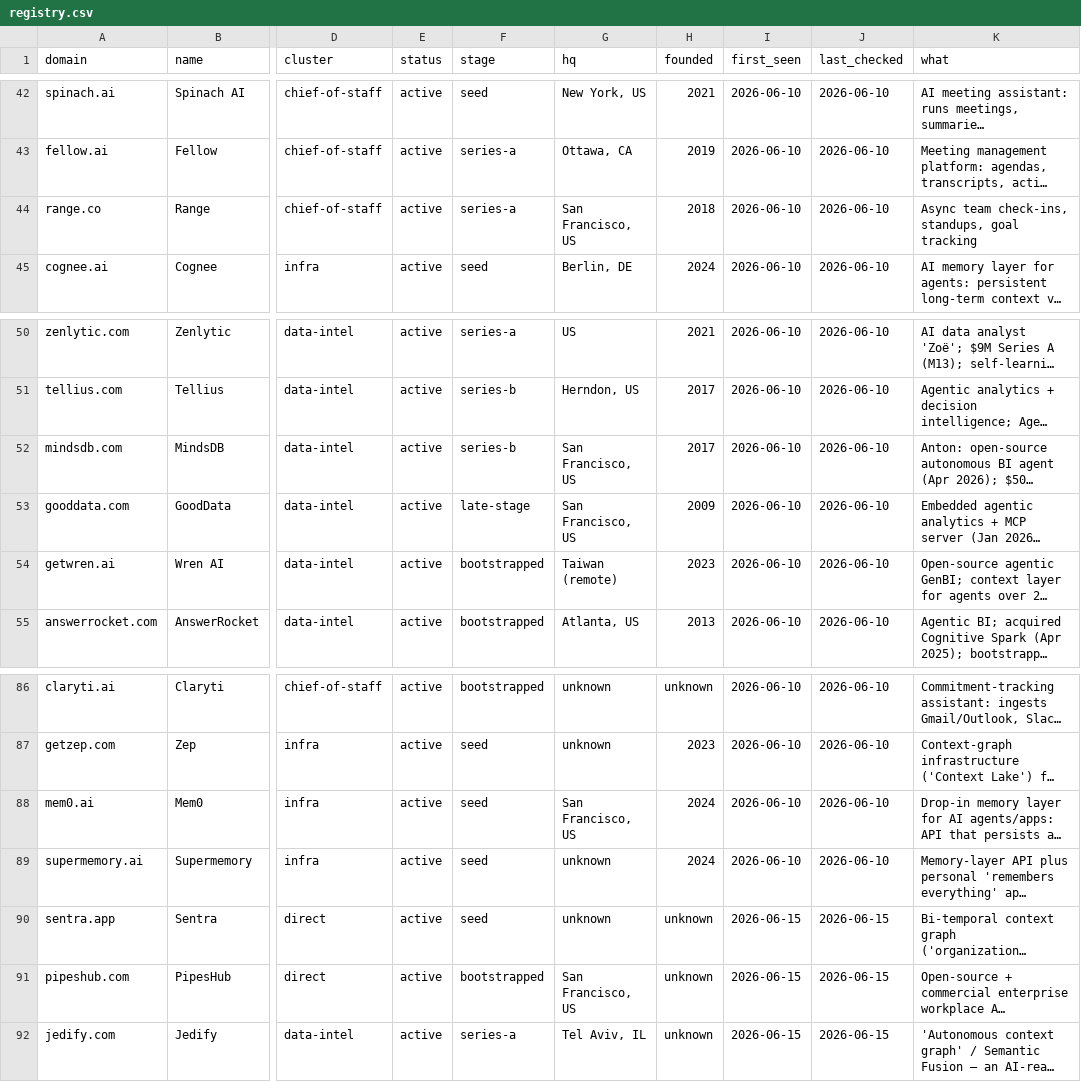
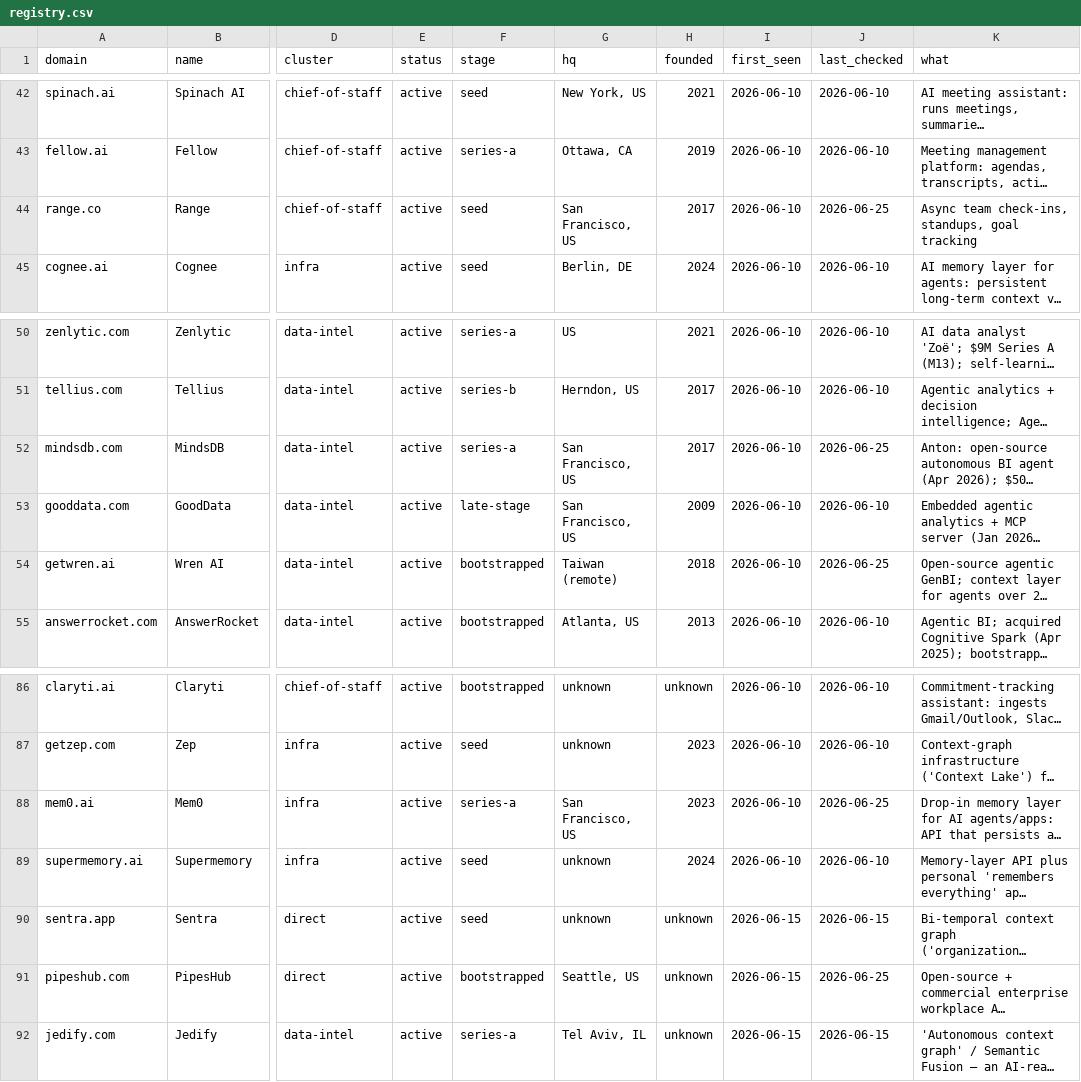
Before and after one commit to fc1206/astell-radar, a CSV file: data/registry.csv, drawn as a sheet; only a part is shown, gaps mark what is left out; long unchanged cells end in …; the diff covers the shown part only; the diff names each change by its address in the sheet, - before the commit and + after, or states it on an @@ line.

```diff
--- a/data/registry.csv
+++ b/data/registry.csv
-F44 (stage): series-a
+F44 (stage): seed
-H44 (founded): 2018
+H44 (founded): 2017
-J44 (last_checked): 2026-06-10
+J44 (last_checked): 2026-06-25
-F52 (stage): series-b
+F52 (stage): series-a
-J52 (last_checked): 2026-06-10
+J52 (last_checked): 2026-06-25
-H54 (founded): 2023
+H54 (founded): 2018
-J54 (last_checked): 2026-06-10
+J54 (last_checked): 2026-06-25
-F88 (stage): seed
+F88 (stage): series-a
-H88 (founded): 2024
+H88 (founded): 2023
-J88 (last_checked): 2026-06-10
+J88 (last_checked): 2026-06-25
-G91 (hq): San Francisco, US
+G91 (hq): Seattle, US
-J91 (last_checked): 2026-06-15
+J91 (last_checked): 2026-06-25
```
Also changed, not shown: 32 edited cells elsewhere in this file, 6 other files.
